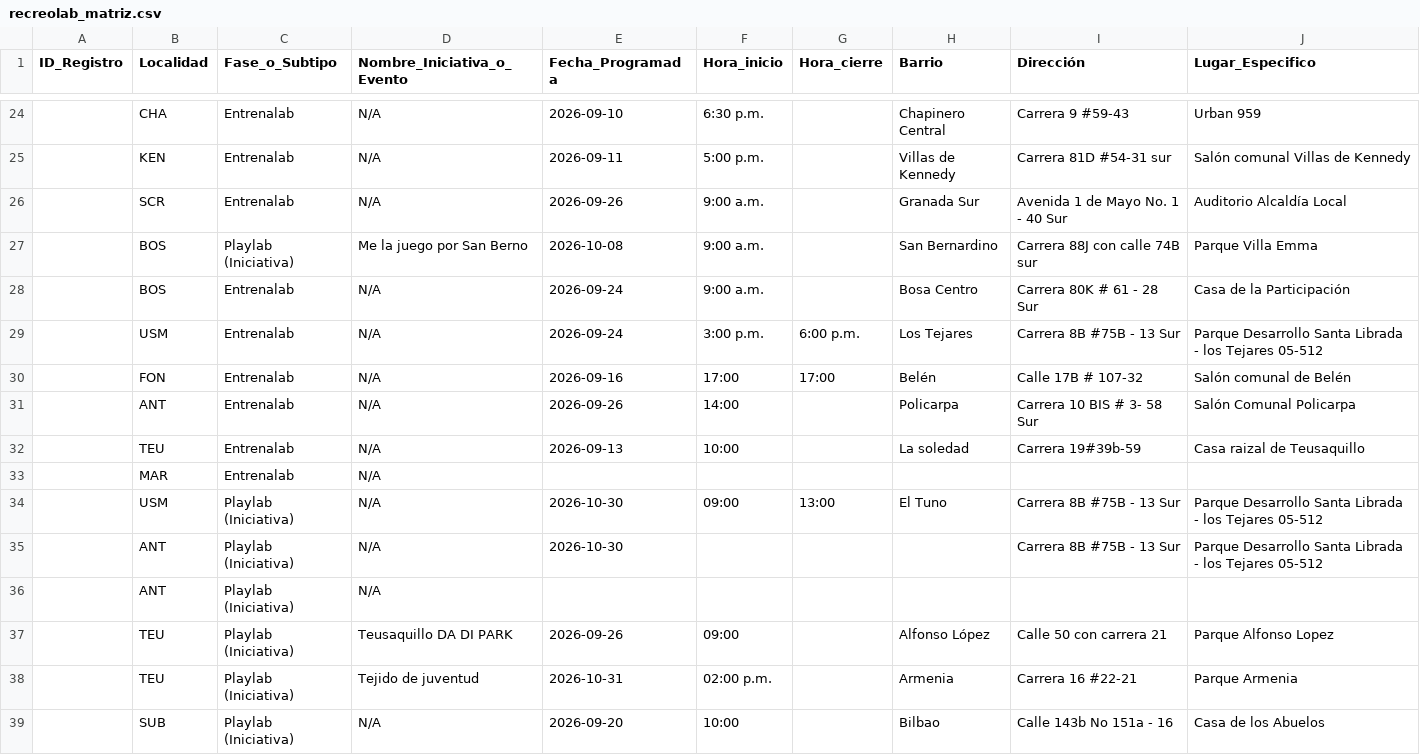
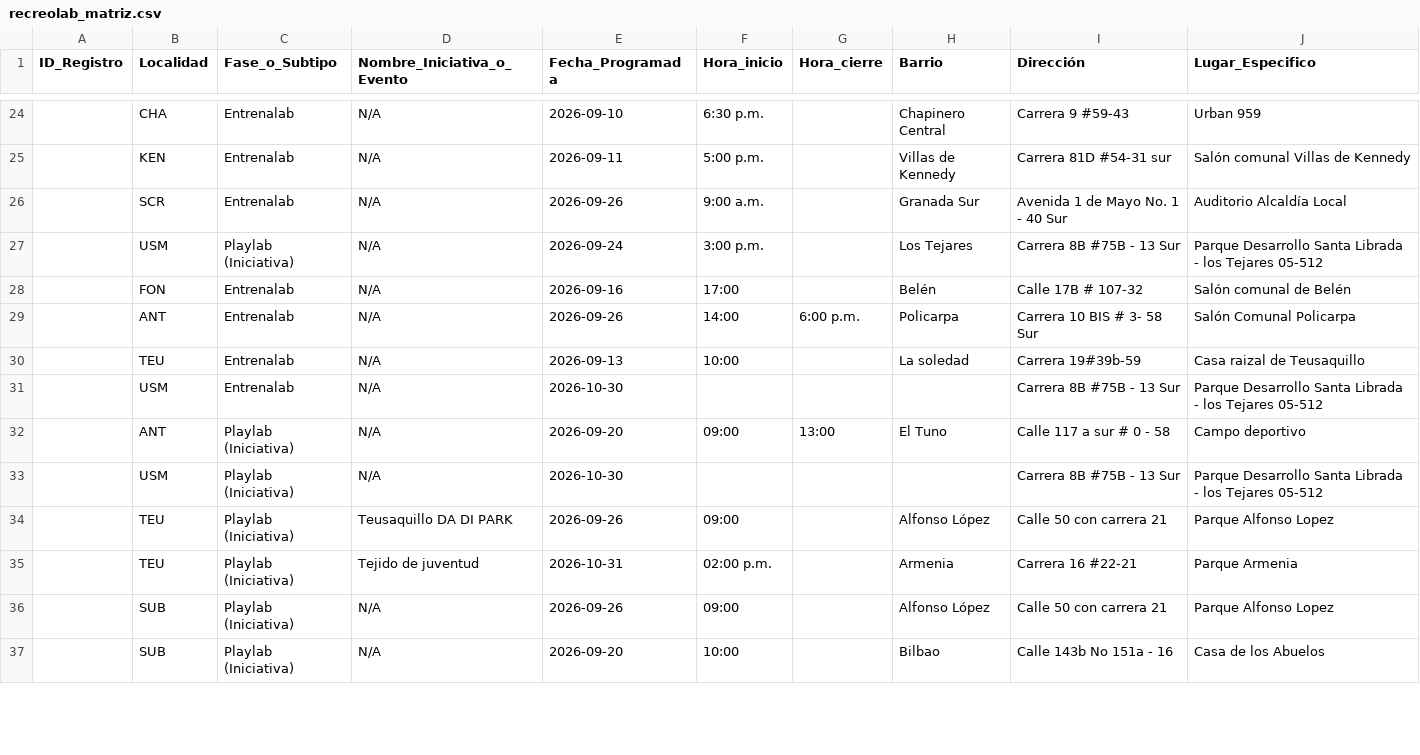
Before and after one commit to soy-juandi/recreolab-data, a CSV file: recreolab_matriz.csv, drawn as a sheet; only a part is shown, gaps mark what is left out; removed rows and columns are numbered as before the commit, all else as after; the diff covers the shown part only; the diff names each change by its address in the sheet, - before the commit and + after, or states it on an @@ line.

Commit message:
Actualización automática recreolab_matriz.csv

```diff
--- a/recreolab_matriz.csv
+++ b/recreolab_matriz.csv
-row 27:  | BOS | Playlab (Iniciativa) | Me la juego por San Berno | 2026-10-08 | 9:00 a.m. |  | San Bernardino | Carrera 88J con calle 74B sur | Parque Villa Emma
-row 28:  | BOS | Entrenalab | N/A | 2026-09-24 | 9:00 a.m. |  | Bosa Centro | Carrera 80K # 61 - 28 Sur | Casa de la Participación
-C27 (Fase_o_Subtipo): Entrenalab
+C27 (Fase_o_Subtipo): Playlab (Iniciativa)
-G27 (Hora_cierre): 6:00 p.m.
+G27 (Hora_cierre): (empty)
-G28 (Hora_cierre): 17:00
+G28 (Hora_cierre): (empty)
-G29 (Hora_cierre): (empty)
+G29 (Hora_cierre): 6:00 p.m.
-row 33:  | MAR | Entrenalab | N/A
+row 31:  | USM | Entrenalab | N/A | 2026-10-30 |  |  |  | Carrera 8B #75B - 13 Sur | Parque Desarrollo Santa Librada - los Tejares 05-512
-B32 (Localidad): USM
+B32 (Localidad): ANT
-E32 (Fecha_Programada): 2026-10-30
+E32 (Fecha_Programada): 2026-09-20
-I32 (Dirección): Carrera 8B #75B - 13 Sur
+I32 (Dirección): Calle 117 a sur # 0 - 58
-J32 (Lugar_Especifico): Parque Desarrollo Santa Librada - los Tejares 05-512
+J32 (Lugar_Especifico): Campo deportivo
-B33 (Localidad): ANT
+B33 (Localidad): USM
-row 36:  | ANT | Playlab (Iniciativa) | N/A
+row 36:  | SUB | Playlab (Iniciativa) | N/A | 2026-09-26 | 09:00 |  | Alfonso López | Calle 50 con carrera 21 | Parque Alfonso Lopez
```
Also changed, not shown: 3 added rows, 8 removed rows and 3 edited cells elsewhere in this file.
